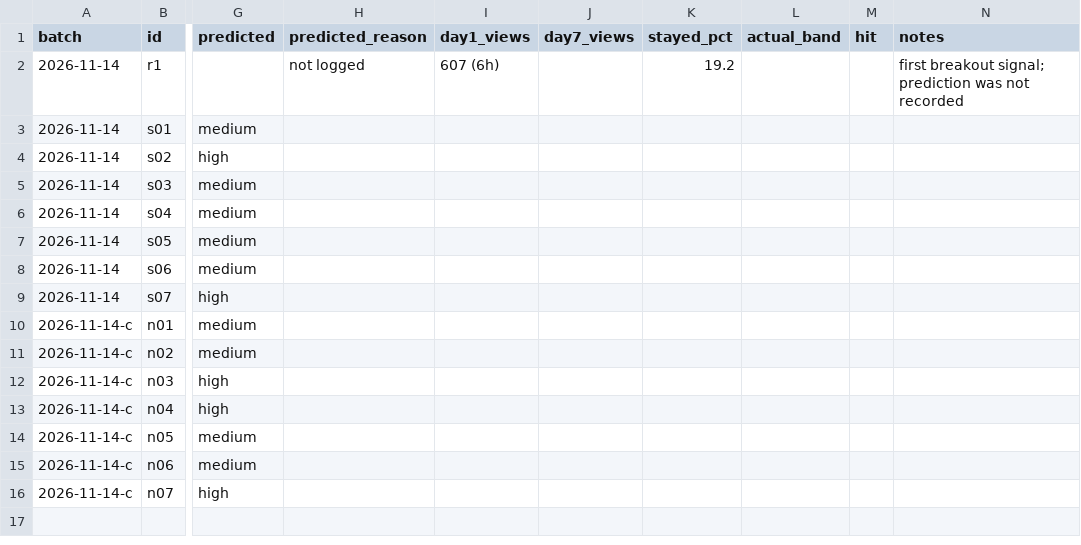
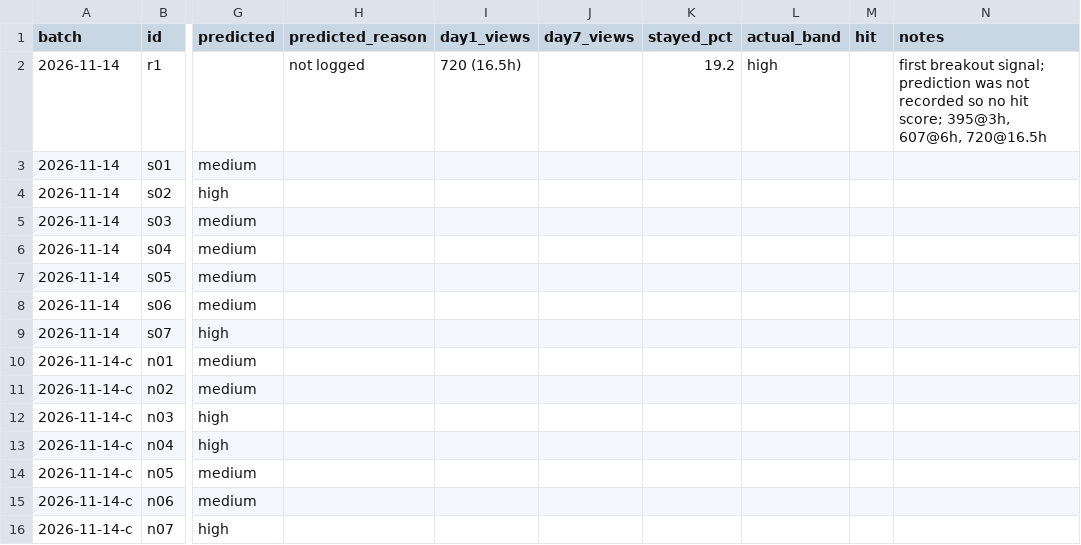
Before and after one commit to poornaprabhugit/psyched-mind-pipeline, a CSV file: memory/predictions.csv, drawn as a sheet; only a part is shown, gaps mark what is left out; the diff names each change by its address in the sheet, - before the commit and + after, or states it on an @@ line.

```diff
--- a/memory/predictions.csv
+++ b/memory/predictions.csv
-I2 (day1_views): 607 (6h)
+I2 (day1_views): 720 (16.5h)
-L2 (actual_band): (empty)
+L2 (actual_band): high
-N2 (notes): …not recorded
+N2 (notes): …not recorded so no hit score; 395@3h, 607@6h, 720@16.5h
```
Also changed, not shown: 2 other files.
